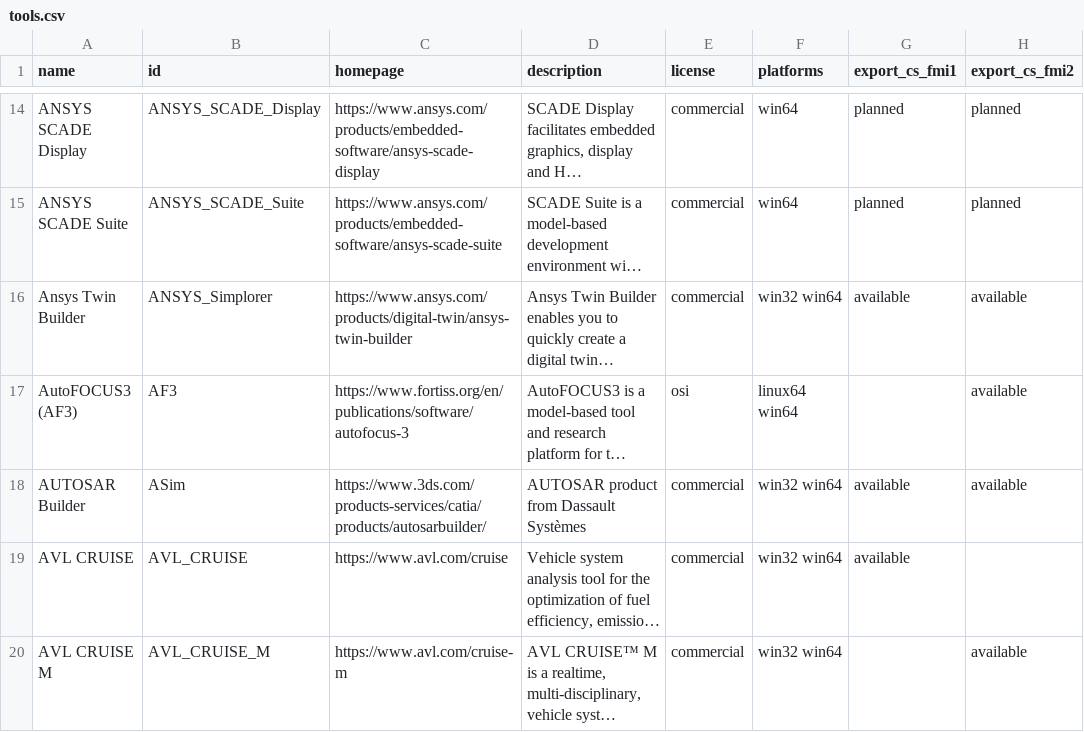
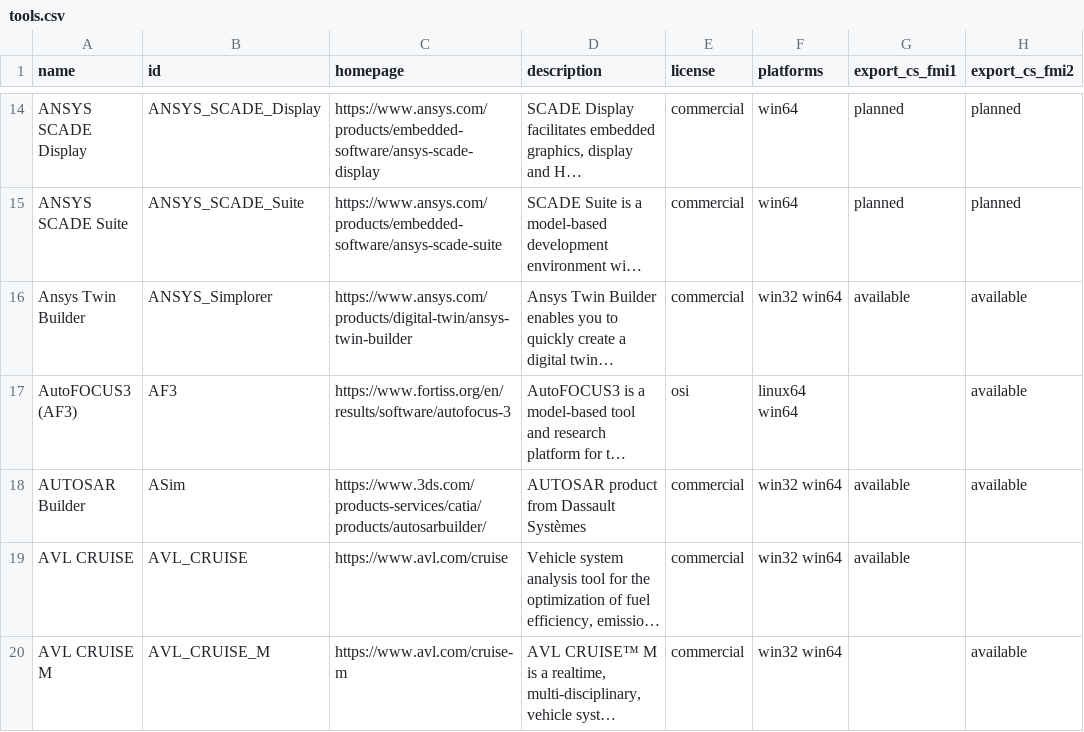
Before and after one commit to modelica/fmi-standard.org, a CSV file: _data/tools.csv, drawn as a sheet; only a part is shown, gaps mark what is left out; long unchanged cells end in …; the diff names each change by its address in the sheet, - before the commit and + after, or states it on an @@ line.

Commit message:
Fix link to AutoFOCUS3 (#375)

```diff
--- a/_data/tools.csv
+++ b/_data/tools.csv
-C17 (homepage): https://www.fortiss.org/en/publications/software/autofocus-3
+C17 (homepage): https://www.fortiss.org/en/results/software/autofocus-3
```
